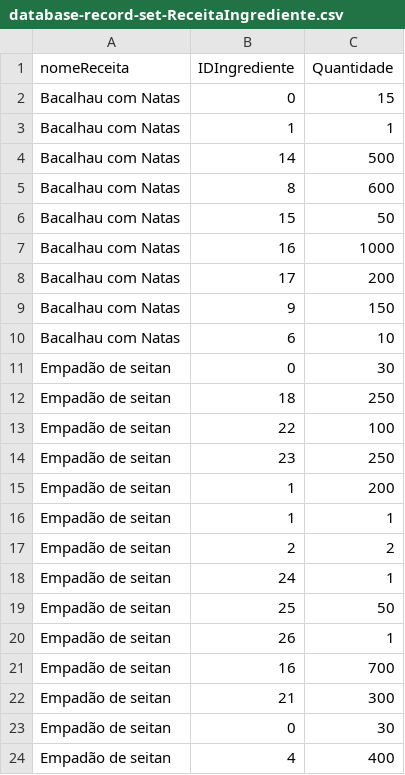
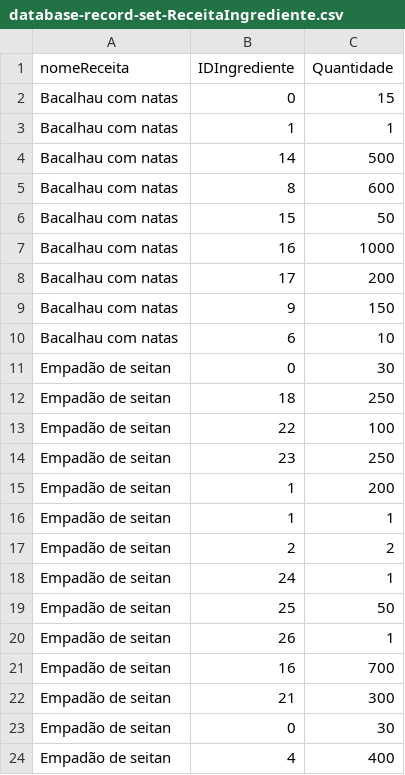
Before and after one commit to rsaSantos/Hackathon_SEI_22, a CSV file: Database-MySQL/database-record-set-ReceitaIngrediente.csv, drawn as a sheet.

Commit message:
database-upgrade-parsing

```diff
--- a/Database-MySQL/database-record-set-ReceitaIngrediente.csv
+++ b/Database-MySQL/database-record-set-ReceitaIngrediente.csv
@@ -1,11 +1,11 @@
 nomeReceita,IDIngrediente,Quantidade
-"Bacalhau com Natas",0,15
-"Bacalhau com Natas",1,1
-"Bacalhau com Natas",14,500
-"Bacalhau com Natas",8,600
-"Bacalhau com Natas",15,50
-"Bacalhau com Natas",16,1000
-"Bacalhau com Natas",17,200
-"Bacalhau com Natas",9,150
-"Bacalhau com Natas",6,10
+"Bacalhau com natas",0,15
+"Bacalhau com natas",1,1
+"Bacalhau com natas",14,500
+"Bacalhau com natas",8,600
+"Bacalhau com natas",15,50
+"Bacalhau com natas",16,1000
+"Bacalhau com natas",17,200
+"Bacalhau com natas",9,150
+"Bacalhau com natas",6,10
 "Empadão de seitan",0,30
```
Also changed, not shown: 1 other file.
